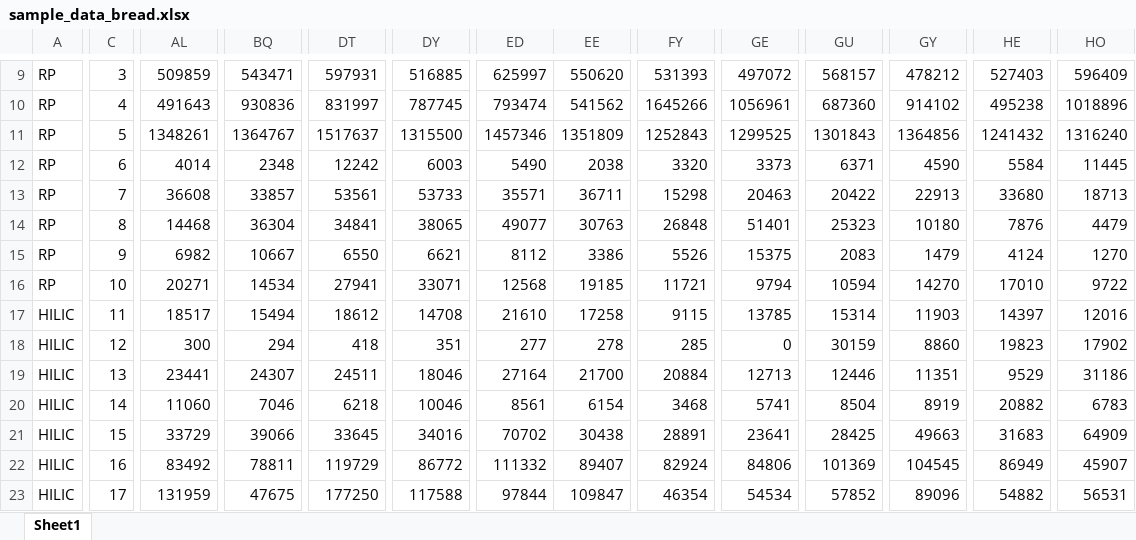
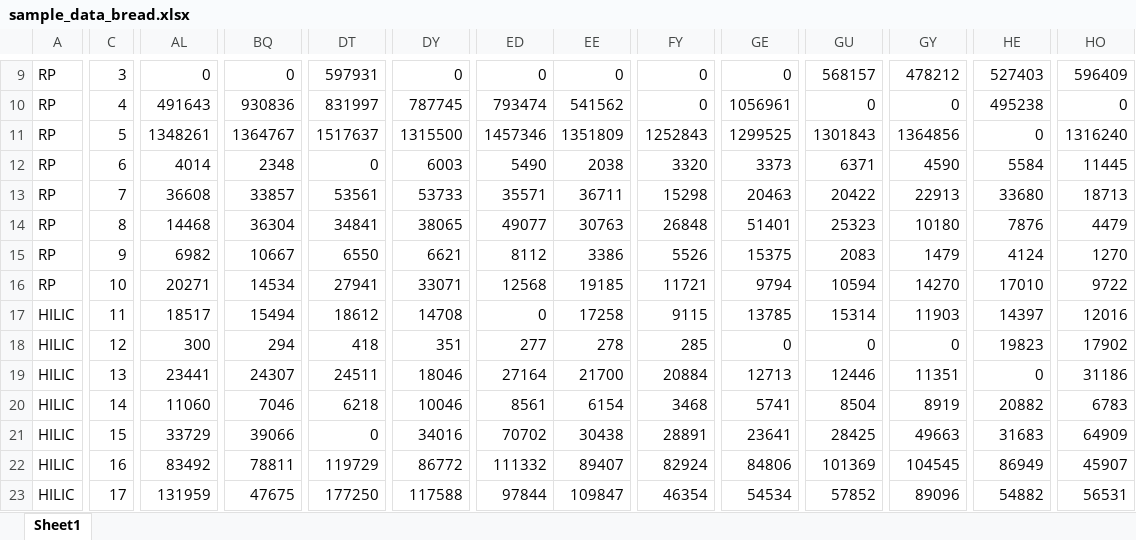
Before and after one commit to antonvsdata/notame, an Excel workbook: inst/extdata/sample_data_bread.xlsx, sheet Sheet1, drawn as a sheet; only a part is shown, gaps mark what is left out; values as stored, in another font and other column widths than the file's, no borders; the diff covers the shown part only; the diff names each change by its address in the sheet, - before the commit and + after, or states it on an @@ line.

```diff
--- a/inst/extdata/sample_data_bread.xlsx (sheet Sheet1)
+++ b/inst/extdata/sample_data_bread.xlsx (sheet Sheet1)
-AL9: 509859
+AL9: 0
-BQ9: 543471
+BQ9: 0
-DY9: 516885
+DY9: 0
-ED9: 625997
+ED9: 0
-EE9: 550620
+EE9: 0
-FY9: 531393
+FY9: 0
-GE9: 497072
+GE9: 0
-FY10: 1645266
+FY10: 0
-GU10: 687360
+GU10: 0
-GY10: 914102
+GY10: 0
-HO10: 1018896
+HO10: 0
-HE11: 1241432
+HE11: 0
-DT12: 12242
+DT12: 0
-ED17: 21610
+ED17: 0
-GU18: 30159
+GU18: 0
-GY18: 8860
+GY18: 0
-HE19: 9529
+HE19: 0
-DT21: 33645
+DT21: 0
```
Also changed, not shown: 55 edited cells elsewhere in this sheet, 1 other file.
